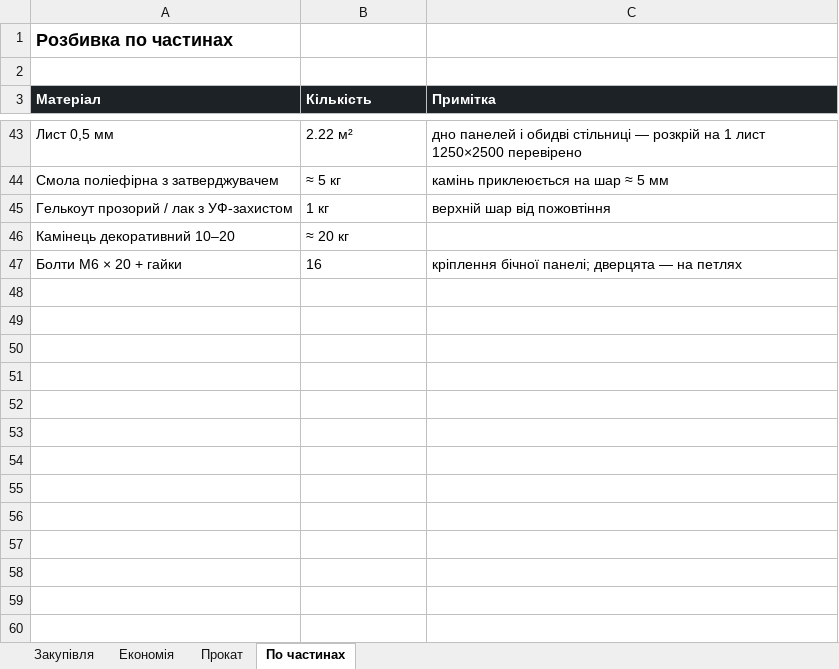
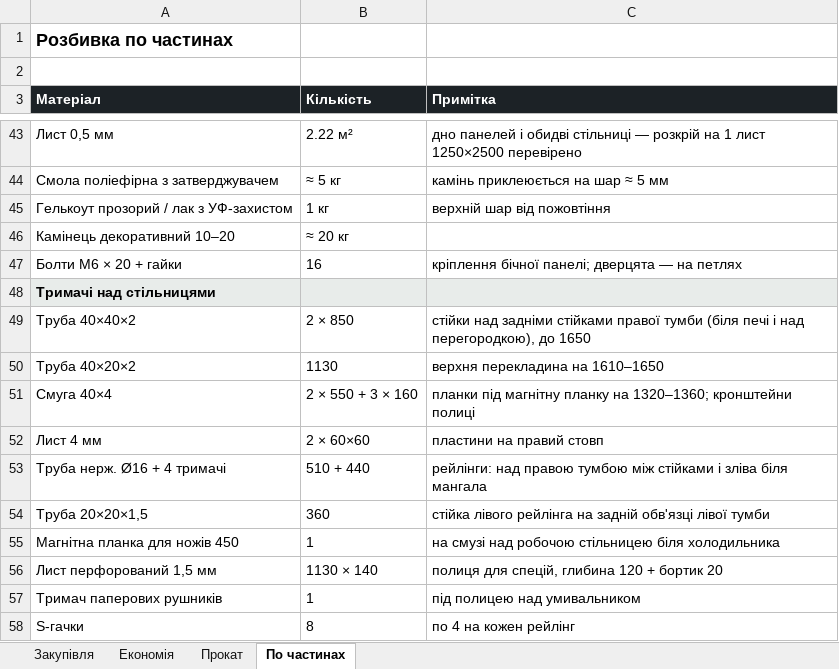
Before and after one commit to DykyiHaban/mangal, an Excel workbook: spysok-materialiv.xlsx, sheet По частинах, drawn as a sheet; only a part is shown, gaps mark what is left out; values as stored, in another font and other column widths than the file's, no borders; the diff names each change by its address in the sheet, - before the commit and + after, or states it on an @@ line.

```diff
--- a/spysok-materialiv.xlsx (sheet По частинах)
+++ b/spysok-materialiv.xlsx (sheet По частинах)
+row 48: Тримачі над стільницями
+row 49: Труба 40×40×2 | 2 × 850 | стійки над задніми стійками правої тумби (біля печі і над перегородкою), до 1650
+row 50: Труба 40×20×2 | 1130 | верхня перекладина на 1610–1650
+row 51: Смуга 40×4 | 2 × 550 + 3 × 160 | планки під магнітну планку на 1320–1360; кронштейни полиці
+row 52: Лист 4 мм | 2 × 60×60 | пластини на правий стовп
+row 53: Труба нерж. Ø16 + 4 тримачі | 510 + 440 | рейлінги: над правою тумбою між стійками і зліва біля мангала
+row 54: Труба 20×20×1,5 | 360 | стійка лівого рейлінга на задній обв'язці лівої тумби
+row 55: Магнітна планка для ножів 450 | 1 | на смузі над робочою стільницею біля холодильника
+row 56: Лист перфорований 1,5 мм | 1130 × 140 | полиця для спецій, глибина 120 + бортик 20
+row 57: Тримач паперових рушників | 1 | під полицею над умивальником
+row 58: S-гачки | 8 | по 4 на кожен рейлінг
```
Also changed, not shown: sheet Закупівля, sheet Прокат, sheet Економія, 5 other files.
